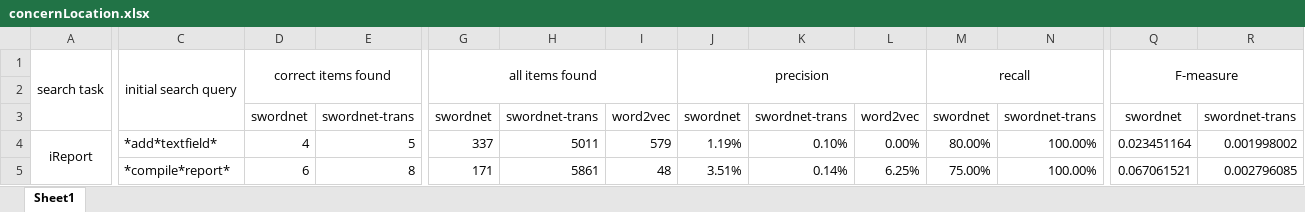
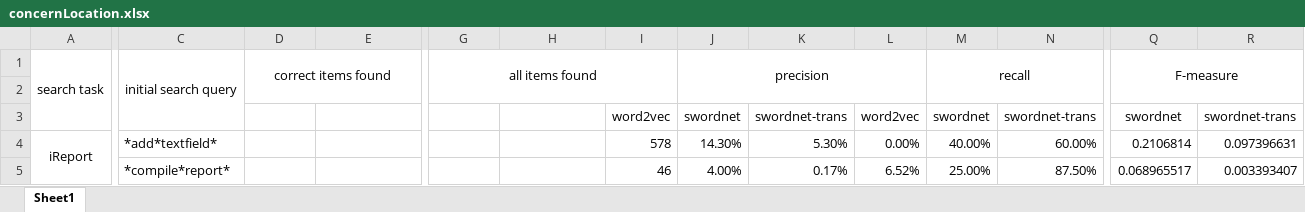
Before and after one commit to SWordMap/SWordMap.github.io, an Excel workbook: swordmap/evaluation/concernLocation.xlsx, sheet Sheet1, drawn as a sheet; only a part is shown, gaps mark what is left out; values as stored, in another font and other column widths than the file's, no borders; the diff covers the shown part only; the diff names each change by its address in the sheet, - before the commit and + after, or states it on an @@ line.

```diff
--- a/swordmap/evaluation/concernLocation.xlsx (sheet Sheet1)
+++ b/swordmap/evaluation/concernLocation.xlsx (sheet Sheet1)
-D3: swordnet
+D3: (empty)
-E3: swordnet-trans
+E3: (empty)
-G3: swordnet
+G3: (empty)
-H3: swordnet-trans
+H3: (empty)
-D4: 4
+D4: (empty)
-E4: 5
+E4: (empty)
-G4: 337
+G4: (empty)
-H4: 5011
+H4: (empty)
-I4: 579
+I4: 578
-J4: 1.19%
+J4: 14.30%
-K4: 0.10%
+K4: 5.30%
-M4: 80.00%
+M4: 40.00%
-N4: 100.00%
+N4: 60.00%
-Q4: 0.023451164
+Q4: 0.2106814
-R4: 0.001998002
+R4: 0.097396631
-D5: 6
+D5: (empty)
-E5: 8
+E5: (empty)
-G5: 171
+G5: (empty)
-H5: 5861
+H5: (empty)
-I5: 48
+I5: 46
-J5: 3.51%
+J5: 4.00%
-K5: 0.14%
+K5: 0.17%
-L5: 6.25%
+L5: 6.52%
-M5: 75.00%
+M5: 25.00%
-N5: 100.00%
+N5: 87.50%
-Q5: 0.067061521
+Q5: 0.068965517
-R5: 0.002796085
+R5: 0.003393407
```
Also changed, not shown: 1 added row, 1 removed row and 46 edited cells elsewhere in this sheet, 1 other file.
